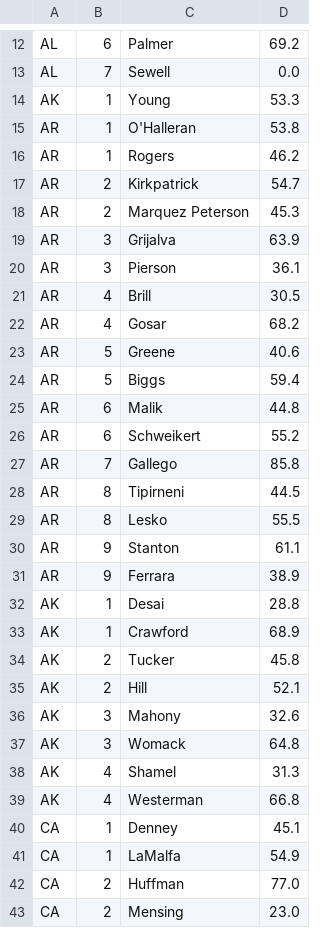
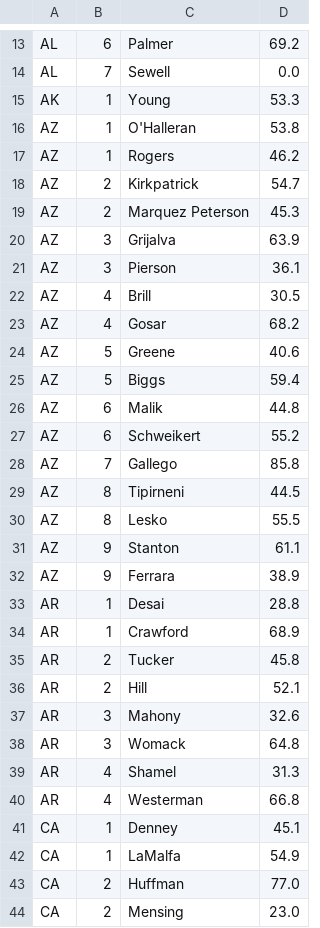
Before and after one commit to blueripple/FEC, a CSV file: data/resultsHouse2018.csv, drawn as a sheet; only a part is shown, gaps mark what is left out; the diff covers the shown part only.

```diff
--- a/data/resultsHouse2018.csv
+++ b/data/resultsHouse2018.csv
@@ -14,27 +15,27 @@ AL,7,Sewell,0.0
 AK,1,Young,53.3
-AR,1,O'Halleran,53.8
-AR,1,Rogers,46.2
-AR,2,Kirkpatrick,54.7
-AR,2,Marquez Peterson,45.3
-AR,3,Grijalva,63.9
-AR,3,Pierson,36.1
-AR,4,Brill,30.5
-AR,4,Gosar,68.2
-AR,5,Greene,40.6
-AR,5,Biggs,59.4
-AR,6,Malik,44.8
-AR,6,Schweikert,55.2
-AR,7,Gallego,85.8
-AR,8,Tipirneni,44.5
-AR,8,Lesko,55.5
-AR,9,Stanton,61.1
-AR,9,Ferrara,38.9
-AK,1,Desai,28.8
-AK,1,Crawford,68.9
-AK,2,Tucker,45.8
-AK,2,Hill,52.1
-AK,3,Mahony,32.6
-AK,3,Womack,64.8
-AK,4,Shamel,31.3
-AK,4,Westerman,66.8
+AZ,1,O'Halleran,53.8
+AZ,1,Rogers,46.2
+AZ,2,Kirkpatrick,54.7
+AZ,2,Marquez Peterson,45.3
+AZ,3,Grijalva,63.9
+AZ,3,Pierson,36.1
+AZ,4,Brill,30.5
+AZ,4,Gosar,68.2
+AZ,5,Greene,40.6
+AZ,5,Biggs,59.4
+AZ,6,Malik,44.8
+AZ,6,Schweikert,55.2
+AZ,7,Gallego,85.8
+AZ,8,Tipirneni,44.5
+AZ,8,Lesko,55.5
+AZ,9,Stanton,61.1
+AZ,9,Ferrara,38.9
+AR,1,Desai,28.8
+AR,1,Crawford,68.9
+AR,2,Tucker,45.8
+AR,2,Hill,52.1
+AR,3,Mahony,32.6
+AR,3,Womack,64.8
+AR,4,Shamel,31.3
+AR,4,Westerman,66.8
 CA,1,Denney,45.1
```
Also changed, not shown: 1 added row and 109 edited cells elsewhere in this file, 8 other files.
